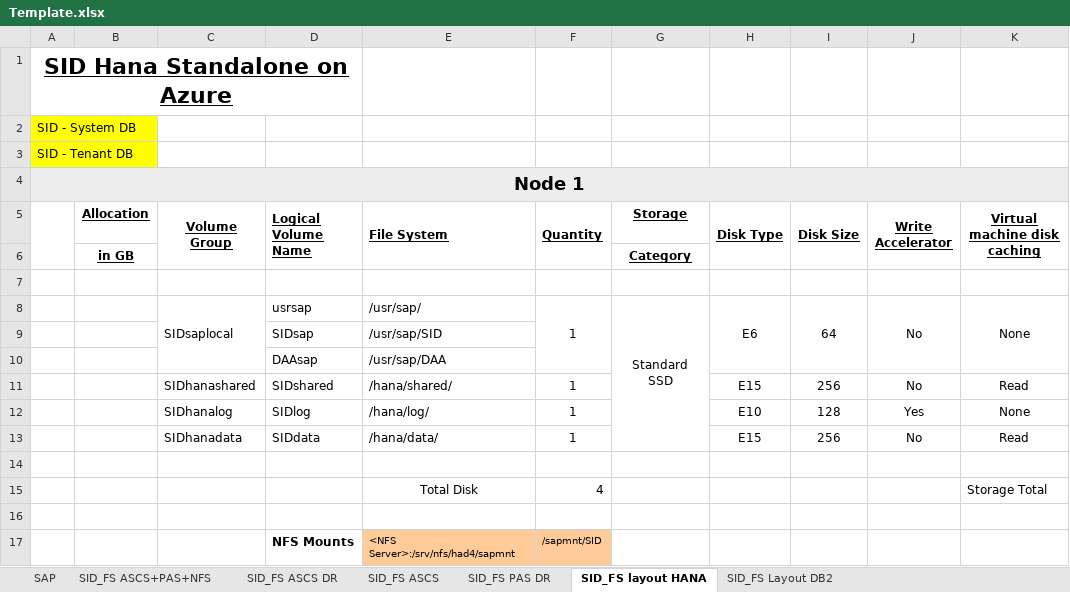
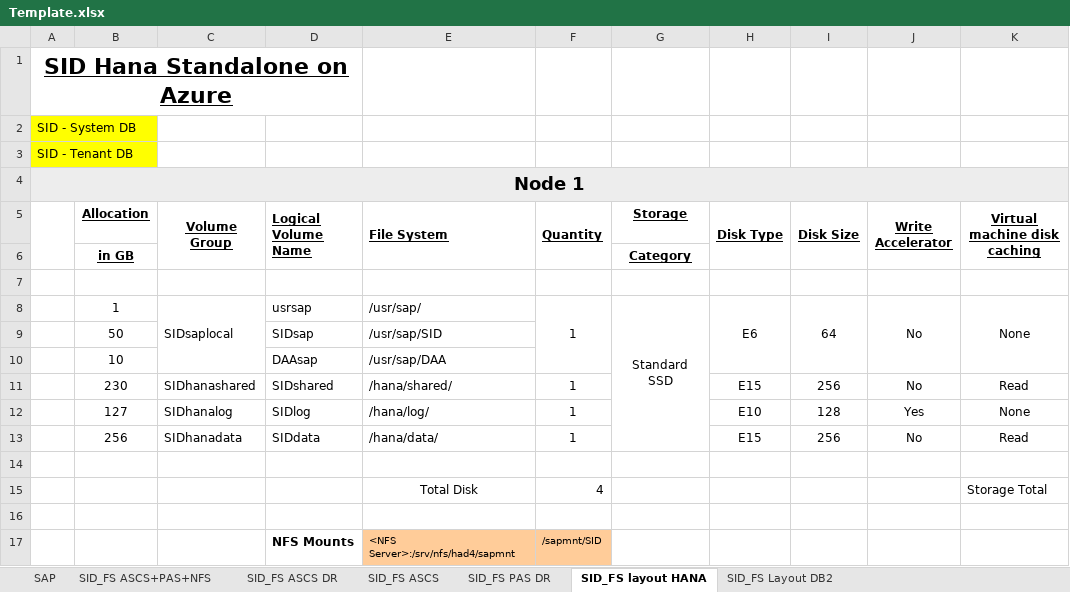
Before and after one commit to simplysuji/buildsheet, an Excel workbook: Template.xlsx, sheet SID_FS layout HANA, drawn as a sheet; only a part is shown; values as stored, in another font and other column widths than the file's, no borders; the diff names each change by its address in the sheet, - before the commit and + after, or states it on an @@ line.

Commit message:
fixed HANA Sheet

```diff
--- a/Template.xlsx (sheet SID_FS layout HANA)
+++ b/Template.xlsx (sheet SID_FS layout HANA)
-B8 (Allocation): (empty)
+B8 (Allocation): 1
-B9 (Allocation): (empty)
+B9 (Allocation): 50
-B10 (Allocation): (empty)
+B10 (Allocation): 10
-B11 (Allocation): (empty)
+B11 (Allocation): 230
-B12 (Allocation): (empty)
+B12 (Allocation): 127
-B13 (Allocation): (empty)
+B13 (Allocation): 256
```
